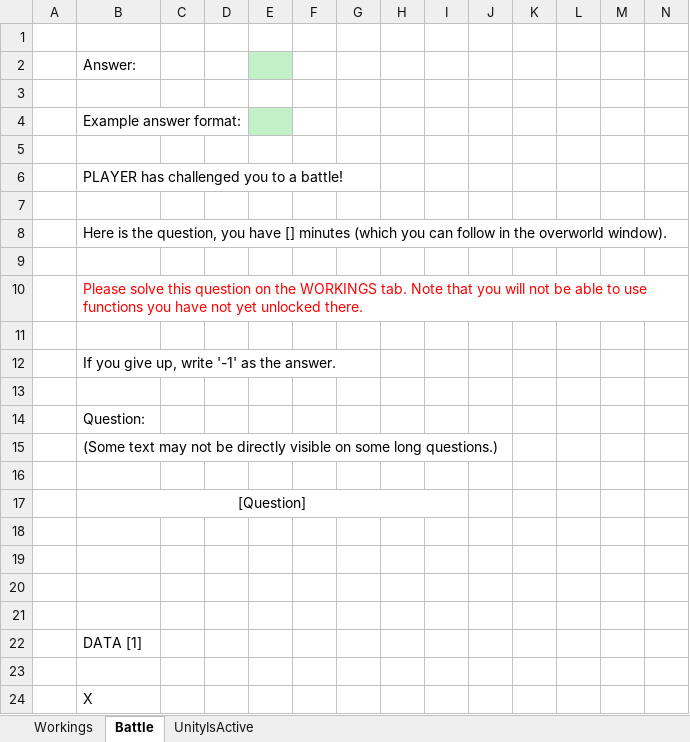
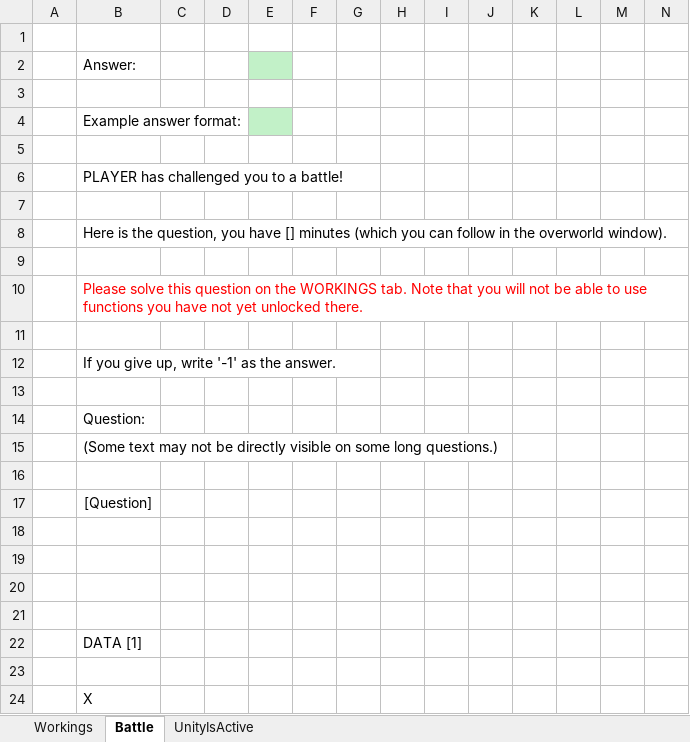
Before and after one commit to hjg39/ExcelDynamicCase, an Excel workbook: ExcelDynamicCase/ExcelDynamicCase.xlsx, sheet Battle, drawn as a sheet; only a part is shown; values as stored, in another font and other column widths than the file's, no borders; the diff names each change by its address in the sheet, - before the commit and + after, or states it on an @@ line.

```diff
--- a/ExcelDynamicCase/ExcelDynamicCase.xlsx (sheet Battle)
+++ b/ExcelDynamicCase/ExcelDynamicCase.xlsx (sheet Battle)
-B17:I17 merged
```
Also changed, not shown: 9 other files.
